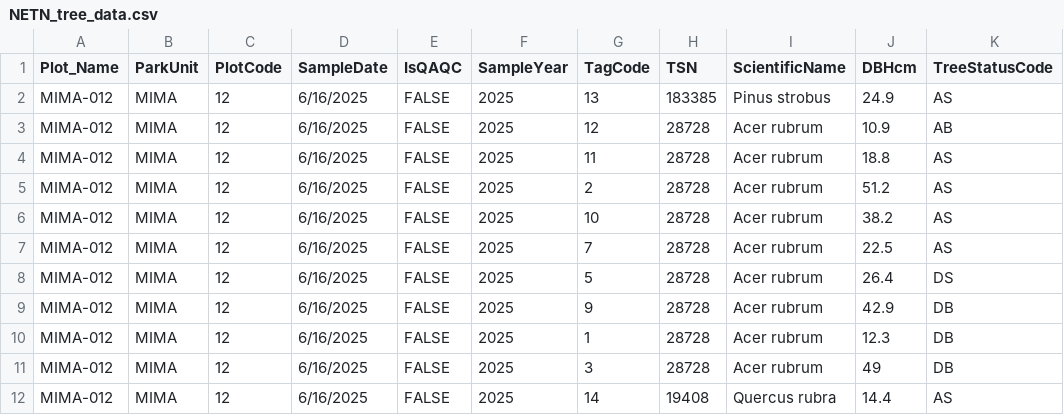
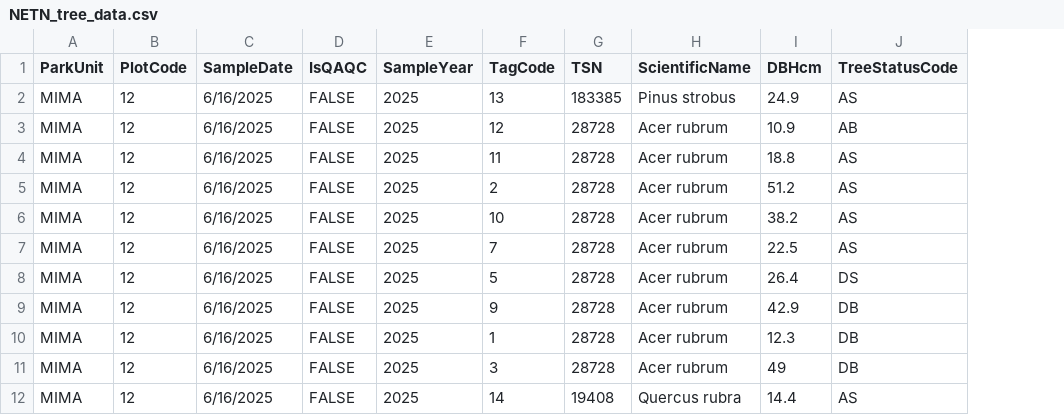
Before and after one commit to KateMMiller/IMD_R_Training_2026, a CSV file: data/NETN_tree_data.csv, drawn as a sheet; only a part is shown; the diff names each change by its address in the sheet, - before the commit and + after, or states it on an @@ line.

Commit message:
dropped Plot_Name column

```diff
--- a/data/NETN_tree_data.csv
+++ b/data/NETN_tree_data.csv
-column A (Plot_Name), rows 2-12: all MIMA-012
```
